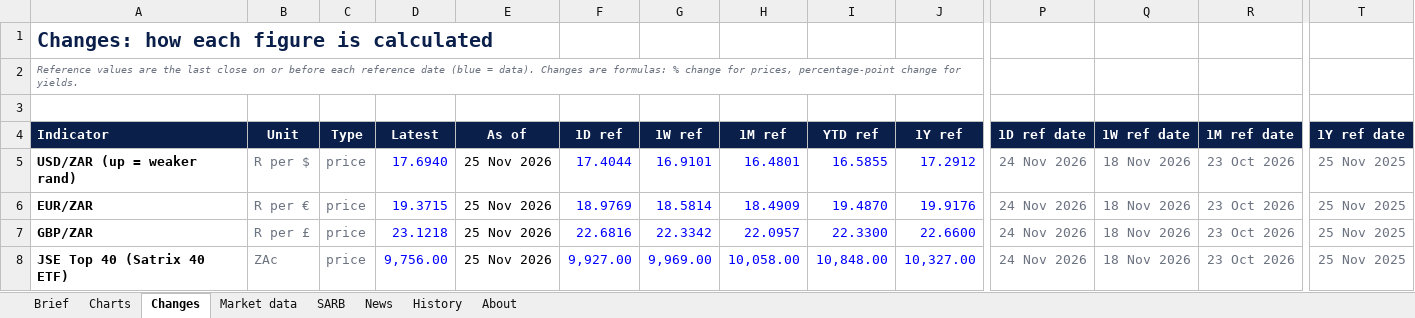
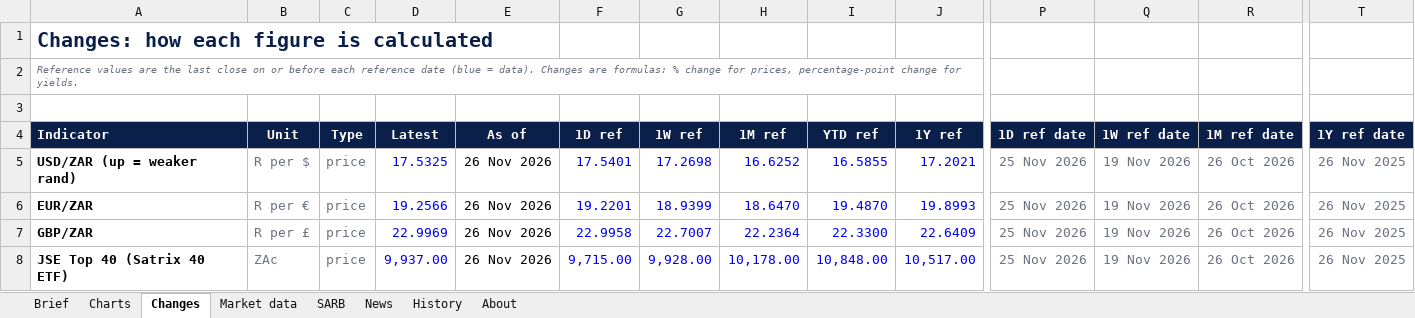
Before and after one commit to sihlangu-mthembu/sa-macro-brief, an Excel workbook: reports/latest.xlsx, sheet Changes, drawn as a sheet; only a part is shown, gaps mark what is left out; values as stored, in another font and other column widths than the file's, no borders; conditional formats not drawn; the diff covers the shown part only; the diff names each change by its address in the sheet, - before the commit and + after, or states it on an @@ line.

```diff
--- a/reports/latest.xlsx (sheet Changes)
+++ b/reports/latest.xlsx (sheet Changes)
-D5 (Latest): 17.6940
+D5 (Latest): 17.5325
-E5:E8 (As of): 25 Nov 2026
+E5:E8 (As of): 26 Nov 2026
-F5 (1D ref): 17.4044
+F5 (1D ref): 17.5401
-G5 (1W ref): 16.9101
+G5 (1W ref): 17.2698
-H5 (1M ref): 16.4801
+H5 (1M ref): 16.6252
-J5 (1Y ref): 17.2912
+J5 (1Y ref): 17.2021
-P5:P8 (1D ref date): 24 Nov 2026
+P5:P8 (1D ref date): 25 Nov 2026
-Q5:Q8 (1W ref date): 18 Nov 2026
+Q5:Q8 (1W ref date): 19 Nov 2026
-R5:R8 (1M ref date): 23 Oct 2026
+R5:R8 (1M ref date): 26 Oct 2026
-T5:T8 (1Y ref date): 25 Nov 2025
+T5:T8 (1Y ref date): 26 Nov 2025
-D6 (Latest): 19.3715
+D6 (Latest): 19.2566
-F6 (1D ref): 18.9769
+F6 (1D ref): 19.2201
-G6 (1W ref): 18.5814
+G6 (1W ref): 18.9399
-H6 (1M ref): 18.4909
+H6 (1M ref): 18.6470
-J6 (1Y ref): 19.9176
+J6 (1Y ref): 19.8993
-D7 (Latest): 23.1218
+D7 (Latest): 22.9969
-F7 (1D ref): 22.6816
+F7 (1D ref): 22.9958
-G7 (1W ref): 22.3342
+G7 (1W ref): 22.7007
-H7 (1M ref): 22.0957
+H7 (1M ref): 22.2364
-J7 (1Y ref): 22.6600
+J7 (1Y ref): 22.6409
-D8 (Latest): 9,756.00
+D8 (Latest): 9,937.00
-F8 (1D ref): 9,927.00
+F8 (1D ref): 9,715.00
-G8 (1W ref): 9,969.00
+G8 (1W ref): 9,928.00
-H8 (1M ref): 10,058.00
+H8 (1M ref): 10,178.00
-J8 (1Y ref): 10,327.00
+J8 (1Y ref): 10,517.00
```
Also changed, not shown: 57 edited cells elsewhere in this sheet, sheet News, sheet Brief, sheet Market data, sheet History, sheet SARB, 4 other files.
